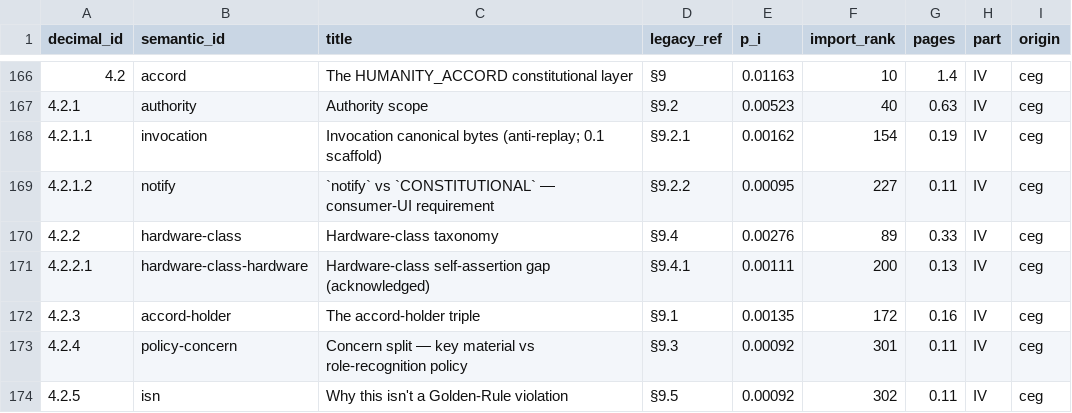
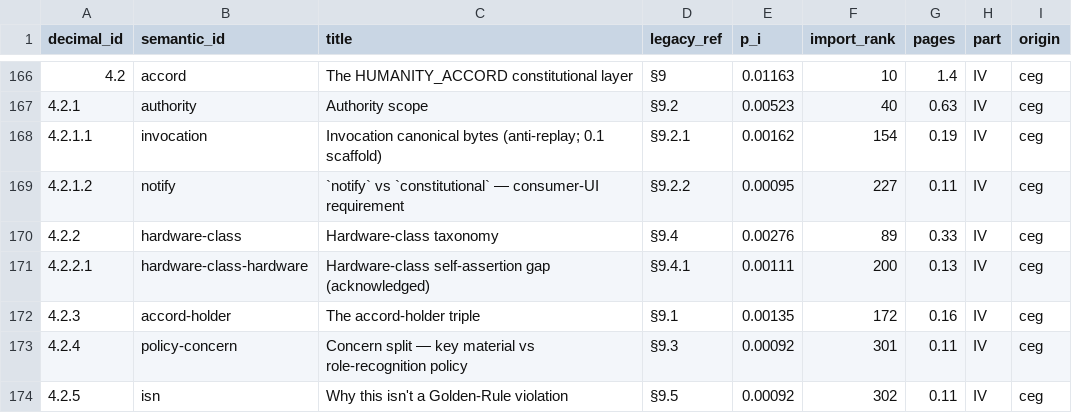
Before and after one commit to CIRISAI/CIRISConstitution, a TSV file: constitution/toc.tsv, drawn as a sheet; only a part is shown, gaps mark what is left out.

```diff
--- a/constitution/toc.tsv
+++ b/constitution/toc.tsv
@@ -168,3 +168,3 @@ decimal_id	semantic_id	title	legacy_ref	p_i	import_rank	pages	part	origin
 4.2.1.1	invocation	Invocation canonical bytes (anti-replay; 0.1 scaffold)	§9.2.1	0.00162	154	0.19	IV	ceg
-4.2.1.2	notify	`notify` vs `CONSTITUTIONAL` — consumer-UI requirement	§9.2.2	0.00095	227	0.11	IV	ceg
+4.2.1.2	notify	`notify` vs `constitutional` — consumer-UI requirement	§9.2.2	0.00095	227	0.11	IV	ceg
 4.2.2	hardware-class	Hardware-class taxonomy	§9.4	0.00276	89	0.33	IV	ceg
```
Also changed, not shown: constitution/claims.tsv, 12 other files.
